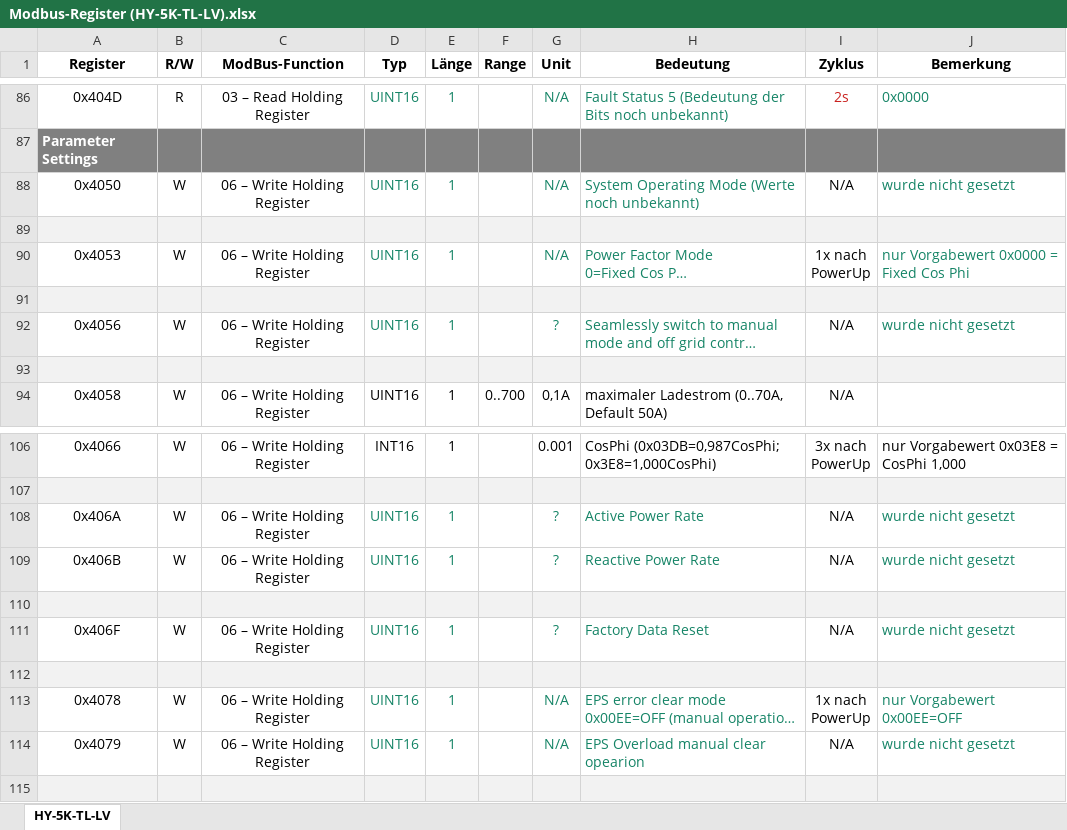
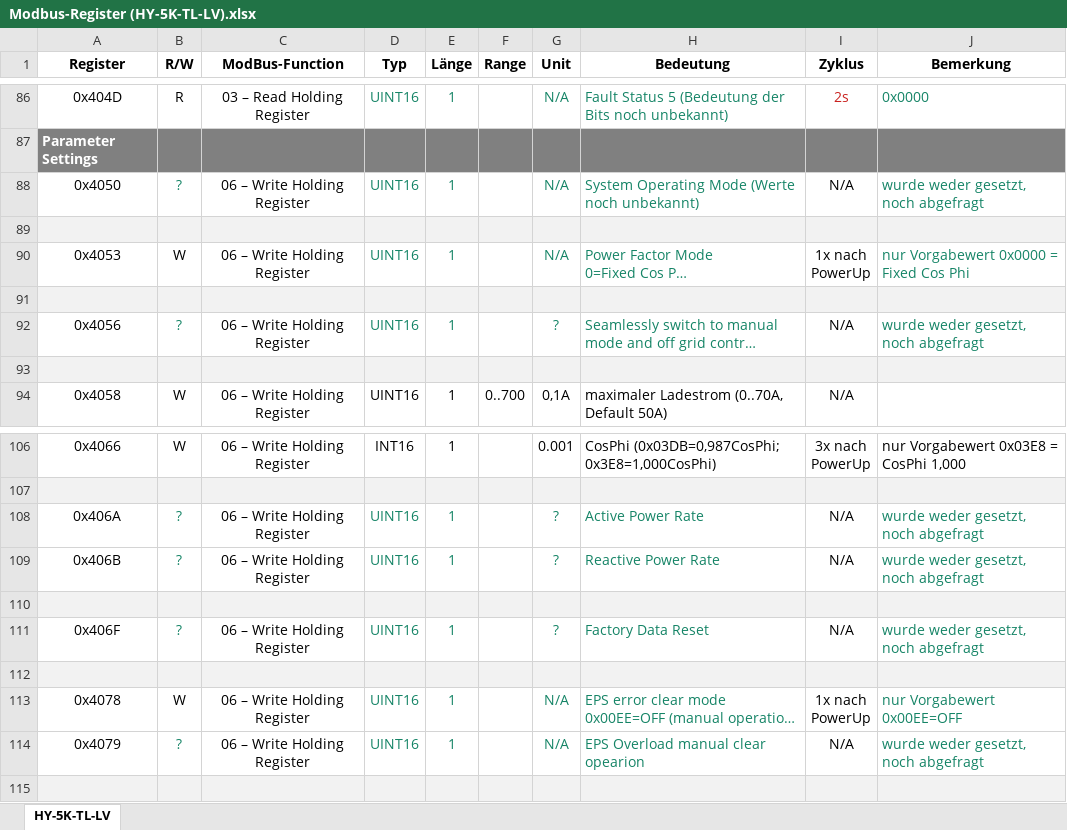
Before and after one commit to xX-Overengineered-Xx/Hycube-PV-Research-Hub, an Excel workbook: Sermatec SMT-5K-TL-LV/Modbus-Register (HY-5K-TL-LV).xlsx, sheet HY-5K-TL-LV, drawn as a sheet; only a part is shown, gaps mark what is left out; long unchanged cells end in …; values as stored, in another font and other column widths than the file's, no borders; charts and pictures not drawn; the diff names each change by its address in the sheet, - before the commit and + after, or states it on an @@ line.

Commit message:
Add files via upload

```diff
--- a/Sermatec SMT-5K-TL-LV/Modbus-Register (HY-5K-TL-LV).xlsx (sheet HY-5K-TL-LV)
+++ b/Sermatec SMT-5K-TL-LV/Modbus-Register (HY-5K-TL-LV).xlsx (sheet HY-5K-TL-LV)
-B88 (R/W): W
+B88 (R/W): ?
-B88 text colour: black
+B88 text colour: #158466
-J88 (Bemerkung): wurde nicht gesetzt
+J88 (Bemerkung): wurde weder gesetzt, noch abgefragt
-B92 (R/W): W
+B92 (R/W): ?
-B92 text colour: black
+B92 text colour: #158466
-J92 (Bemerkung): wurde nicht gesetzt
+J92 (Bemerkung): wurde weder gesetzt, noch abgefragt
-B108:B109 (R/W): W
+B108:B109 (R/W): ?
-B108:B109 text colour: black
+B108:B109 text colour: #158466
-J108:J109 (Bemerkung): wurde nicht gesetzt
+J108:J109 (Bemerkung): wurde weder gesetzt, noch abgefragt
-B111 (R/W): W
+B111 (R/W): ?
-B111 text colour: black
+B111 text colour: #158466
-J111 (Bemerkung): wurde nicht gesetzt
+J111 (Bemerkung): wurde weder gesetzt, noch abgefragt
-B114 (R/W): W
+B114 (R/W): ?
-B114 text colour: black
+B114 text colour: #158466
-J114 (Bemerkung): wurde nicht gesetzt
+J114 (Bemerkung): wurde weder gesetzt, noch abgefragt
```
Also changed, not shown: charts or pictures.
